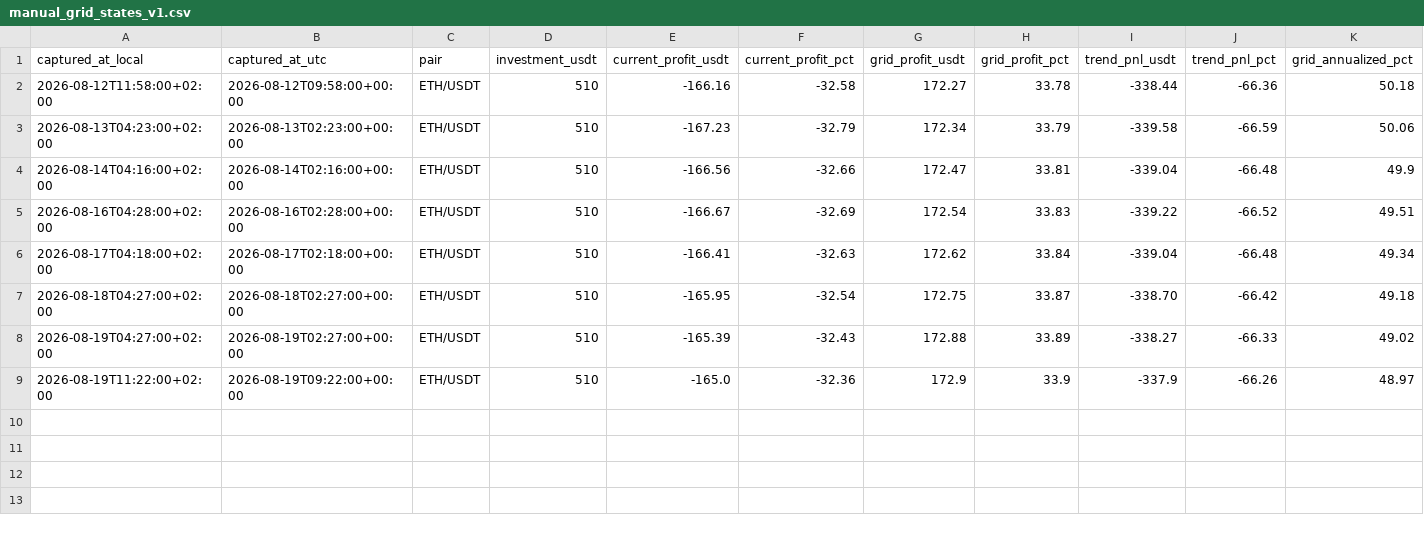
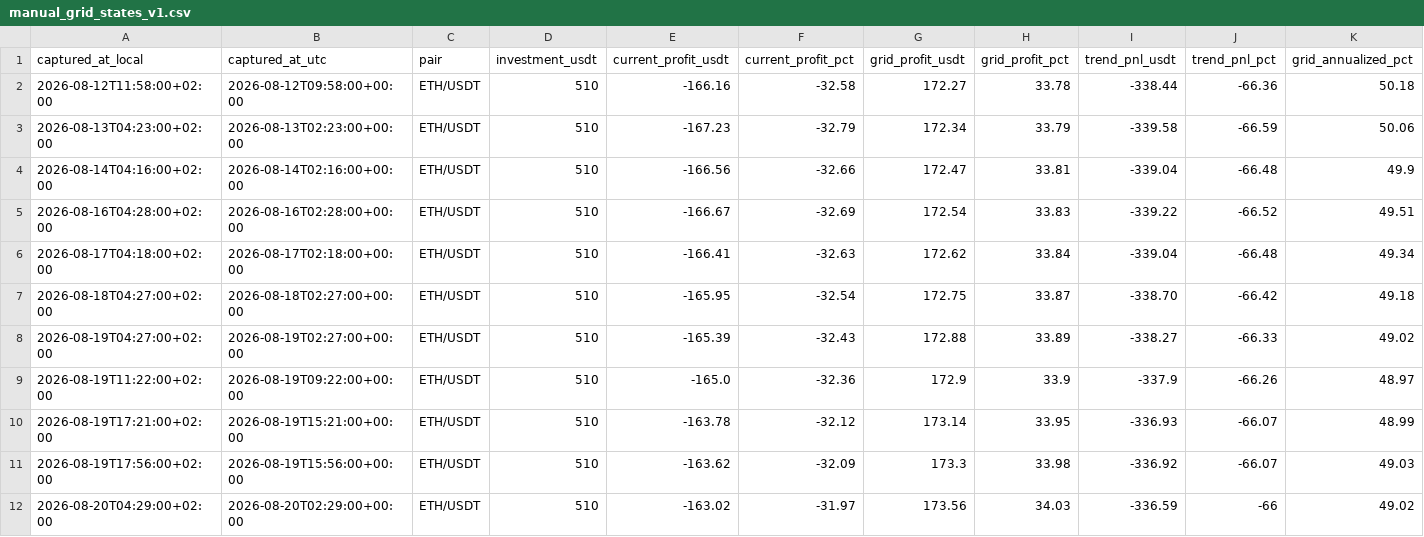
Before and after one commit to myslostelfgaming-collab/crypto-deployment-signal, a CSV file: data/pionex/manual_grid_states_v1.csv, drawn as a sheet; only a part is shown; rows hold the shown columns only; the diff names each change by its address in the sheet, - before the commit and + after, or states it on an @@ line.

Commit message:
Add files via upload

```diff
--- a/data/pionex/manual_grid_states_v1.csv
+++ b/data/pionex/manual_grid_states_v1.csv
+row 10: 2026-08-19T17:21:00+02:00 | 2026-08-19T15:21:00+00:00 | ETH/USDT | 510 | -163.78 | -32.12 | 173.14 | 33.95 | -336.93 | -66.07 | 48.99
+row 11: 2026-08-19T17:56:00+02:00 | 2026-08-19T15:56:00+00:00 | ETH/USDT | 510 | -163.62 | -32.09 | 173.3 | 33.98 | -336.92 | -66.07 | 49.03
+row 12: 2026-08-20T04:29:00+02:00 | 2026-08-20T02:29:00+00:00 | ETH/USDT | 510 | -163.02 | -31.97 | 173.56 | 34.03 | -336.59 | -66 | 49.02
```
